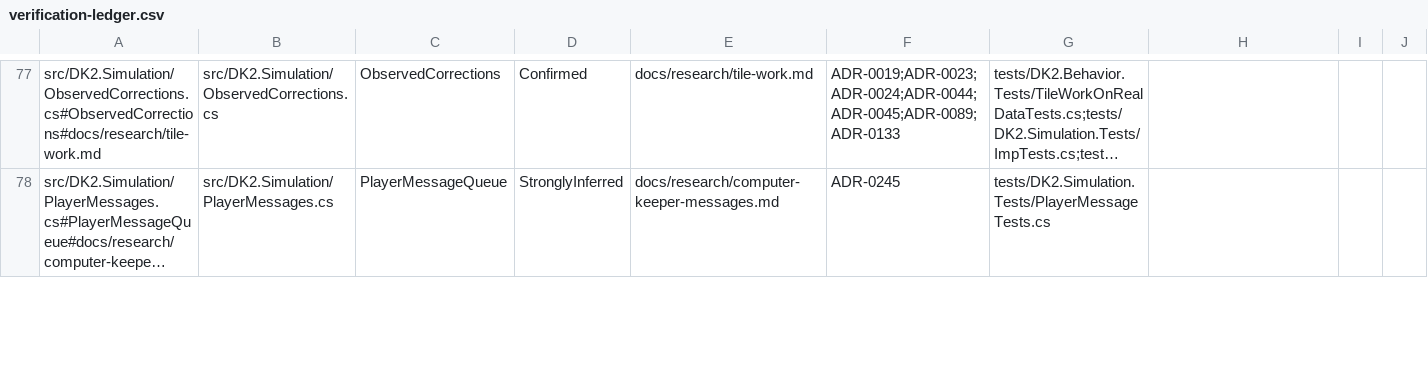
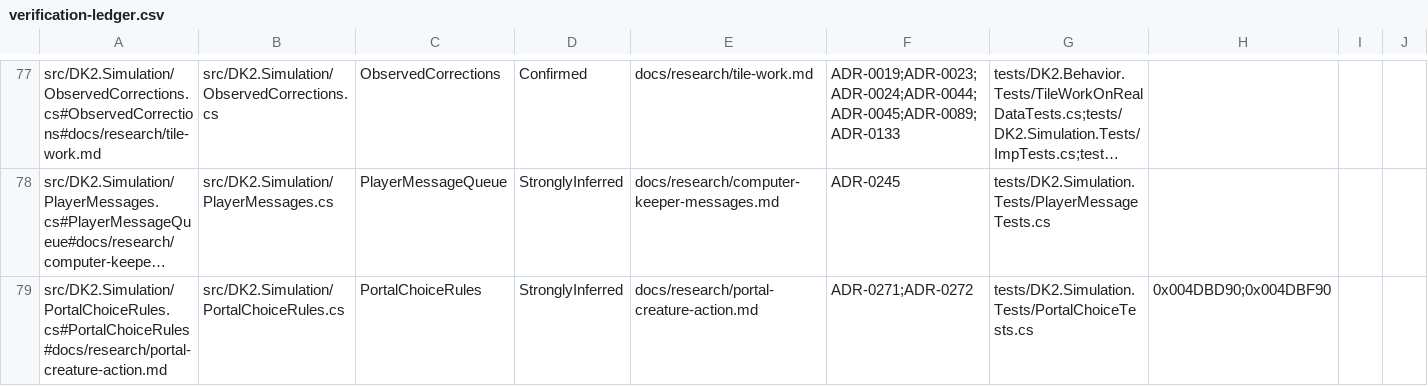
Before and after one commit to franjom/netherhold, a CSV file: docs/verification-ledger.csv, drawn as a sheet; only a part is shown, gaps mark what is left out; long unchanged cells end in …; rows hold the shown columns only; the diff covers the shown part only; the diff names each change by its address in the sheet, - before the commit and + after, or states it on an @@ line.

```diff
--- a/docs/verification-ledger.csv
+++ b/docs/verification-ledger.csv
+row 79: src/DK2.Simulation/PortalChoiceRules.cs#PortalChoiceRules#docs/research/portal-creature-action.md | src/DK2.Simulation/PortalChoiceRules.cs | PortalChoiceRules | StronglyInferred | docs/research/portal-creature-action.md | ADR-0271;ADR-0272 | tests/DK2.Simulation.Tests/PortalChoiceTests.cs | 0x004DBD90;0x004DBF90
```
Also changed, not shown: 1 added row and 13 edited cells elsewhere in this file, 19 other files.
